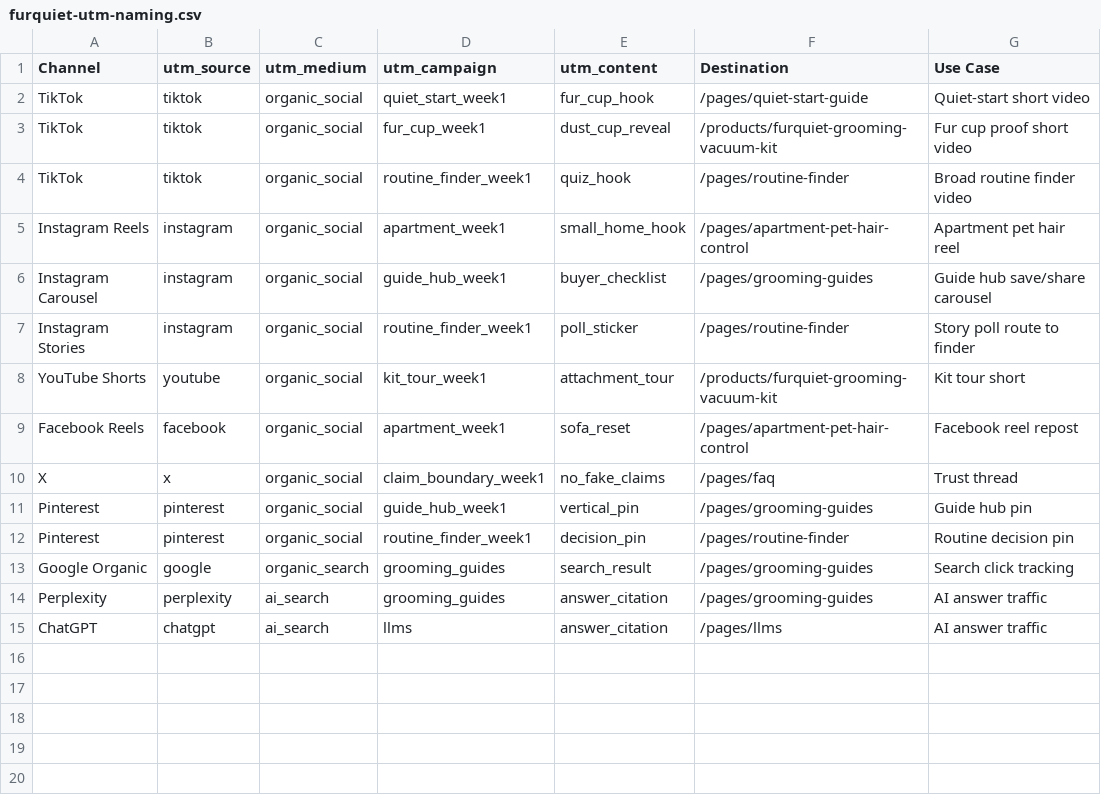
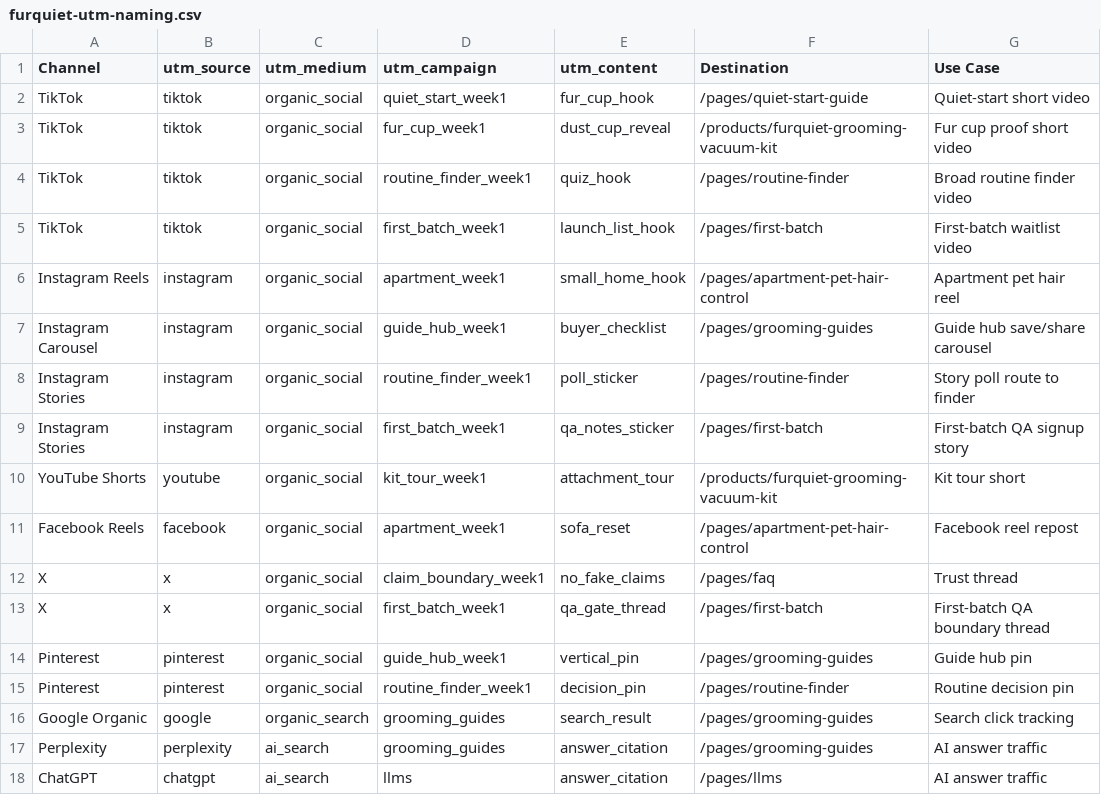
Before and after one commit to kboogie593/shopify-water-shoes-theme, a CSV file: data/furquiet-utm-naming.csv, drawn as a sheet; the diff names each change by its address in the sheet, - before the commit and + after, or states it on an @@ line.

Commit message:
Add FurQuiet first-batch waitlist funnel

```diff
--- a/data/furquiet-utm-naming.csv
+++ b/data/furquiet-utm-naming.csv
+row 5: TikTok | tiktok | organic_social | first_batch_week1 | launch_list_hook | /pages/first-batch | First-batch waitlist video
+row 9: Instagram Stories | instagram | organic_social | first_batch_week1 | qa_notes_sticker | /pages/first-batch | First-batch QA signup story
+row 13: X | x | organic_social | first_batch_week1 | qa_gate_thread | /pages/first-batch | First-batch QA boundary thread
```
Also changed, not shown: data/furquiet-30-day-social-plan.csv, data/furquiet-geo-content-backlog.csv, 18 other files.
